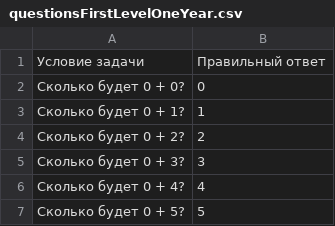
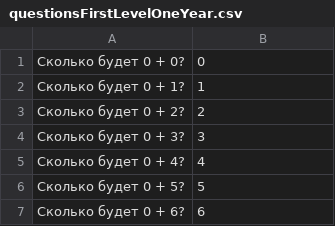
Before and after one commit to DwarfFromRoflandia/EdUniverse, a CSV file: Assets/Resources/questionsFirstLevelOneYear.csv, drawn as a sheet; only a part is shown; the shorter side is filled out with more unchanged rows; the diff names each change by its address in the sheet, - before the commit and + after, or states it on an @@ line.

```diff
--- a/Assets/Resources/questionsFirstLevelOneYear.csv
+++ b/Assets/Resources/questionsFirstLevelOneYear.csv
-row 1: Условие задачи | Правильный ответ
```
Also changed, not shown: Assets/Resources/questionsSecondLevelOneYear.csv, Assets/Resources/questionsThirdLevelOneYear.csv, 25 other files.
